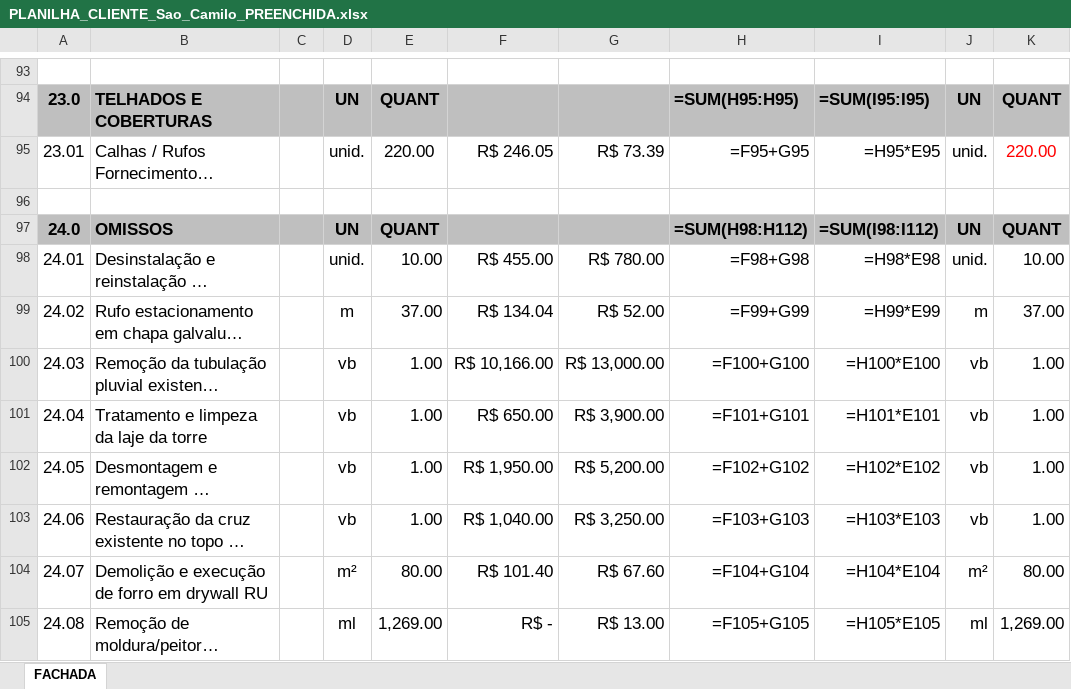
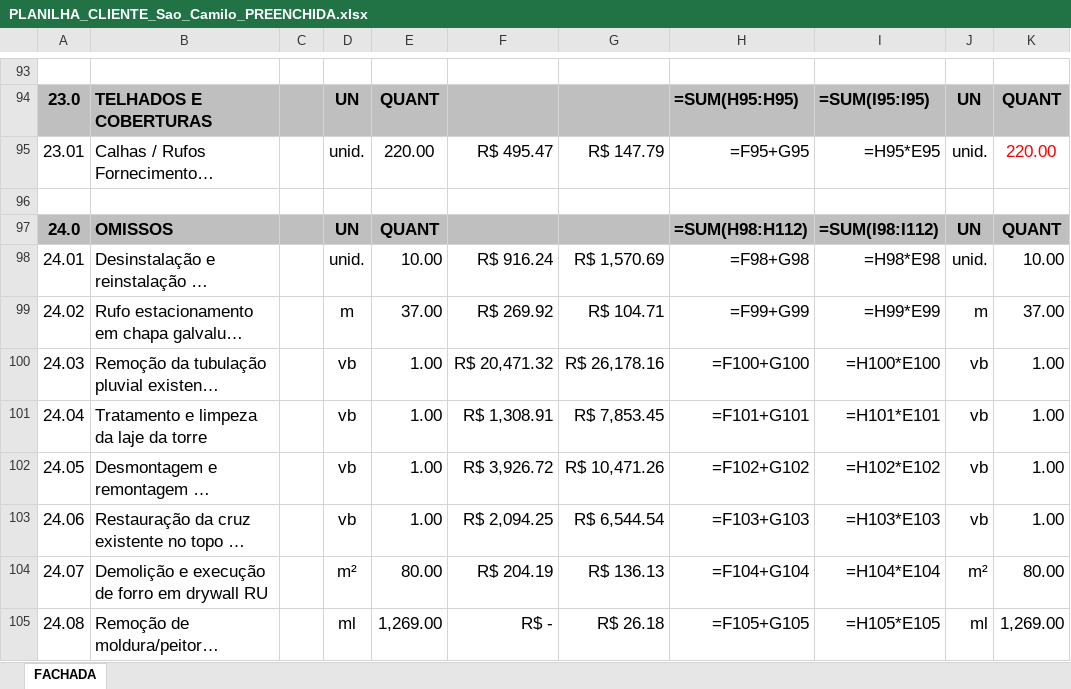
Before and after one commit to larysoares004-afk/alliance-crm, an Excel workbook: projetos/fachada-sao-camilo/orcamento/PLANILHA_CLIENTE_Sao_Camilo_PREENCHIDA.xlsx, sheet FACHADA, drawn as a sheet; only a part is shown, gaps mark what is left out; long unchanged cells end in …; values as stored, in another font and other column widths than the file's, no borders; formulas without a stored value are shown as written; the diff covers the shown part only; the diff names each change by its address in the sheet, - before the commit and + after, or states it on an @@ line.

```diff
--- a/projetos/fachada-sao-camilo/orcamento/PLANILHA_CLIENTE_Sao_Camilo_PREENCHIDA.xlsx (sheet FACHADA)
+++ b/projetos/fachada-sao-camilo/orcamento/PLANILHA_CLIENTE_Sao_Camilo_PREENCHIDA.xlsx (sheet FACHADA)
-F95: R$ 246.05
+F95: R$ 495.47
-G95: R$ 73.39
+G95: R$ 147.79
-F98: R$ 455.00
+F98: R$ 916.24
-G98: R$ 780.00
+G98: R$ 1,570.69
-F99: R$ 134.04
+F99: R$ 269.92
-G99: R$ 52.00
+G99: R$ 104.71
-F100: R$ 10,166.00
+F100: R$ 20,471.32
-G100: R$ 13,000.00
+G100: R$ 26,178.16
-F101: R$ 650.00
+F101: R$ 1,308.91
-G101: R$ 3,900.00
+G101: R$ 7,853.45
-F102: R$ 1,950.00
+F102: R$ 3,926.72
-G102: R$ 5,200.00
+G102: R$ 10,471.26
-F103: R$ 1,040.00
+F103: R$ 2,094.25
-G103: R$ 3,250.00
+G103: R$ 6,544.54
-F104: R$ 101.40
+F104: R$ 204.19
-G104: R$ 67.60
+G104: R$ 136.13
-G105: R$ 13.00
+G105: R$ 26.18
```
Also changed, not shown: 74 edited cells elsewhere in this sheet, projetos/fachada-sao-camilo/orcamento/Composicao_Custos_INTERNO_Sao_Camilo.xlsx.
